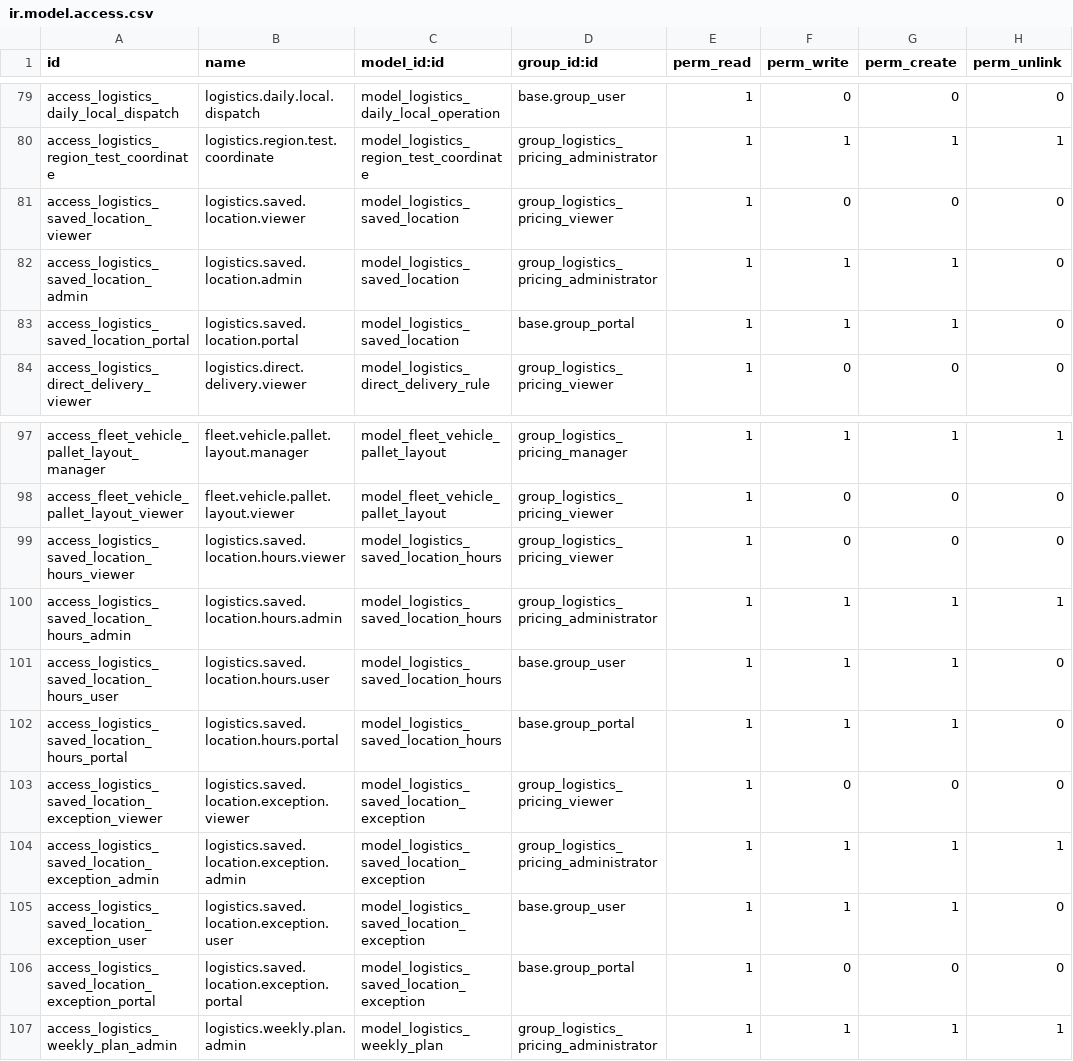
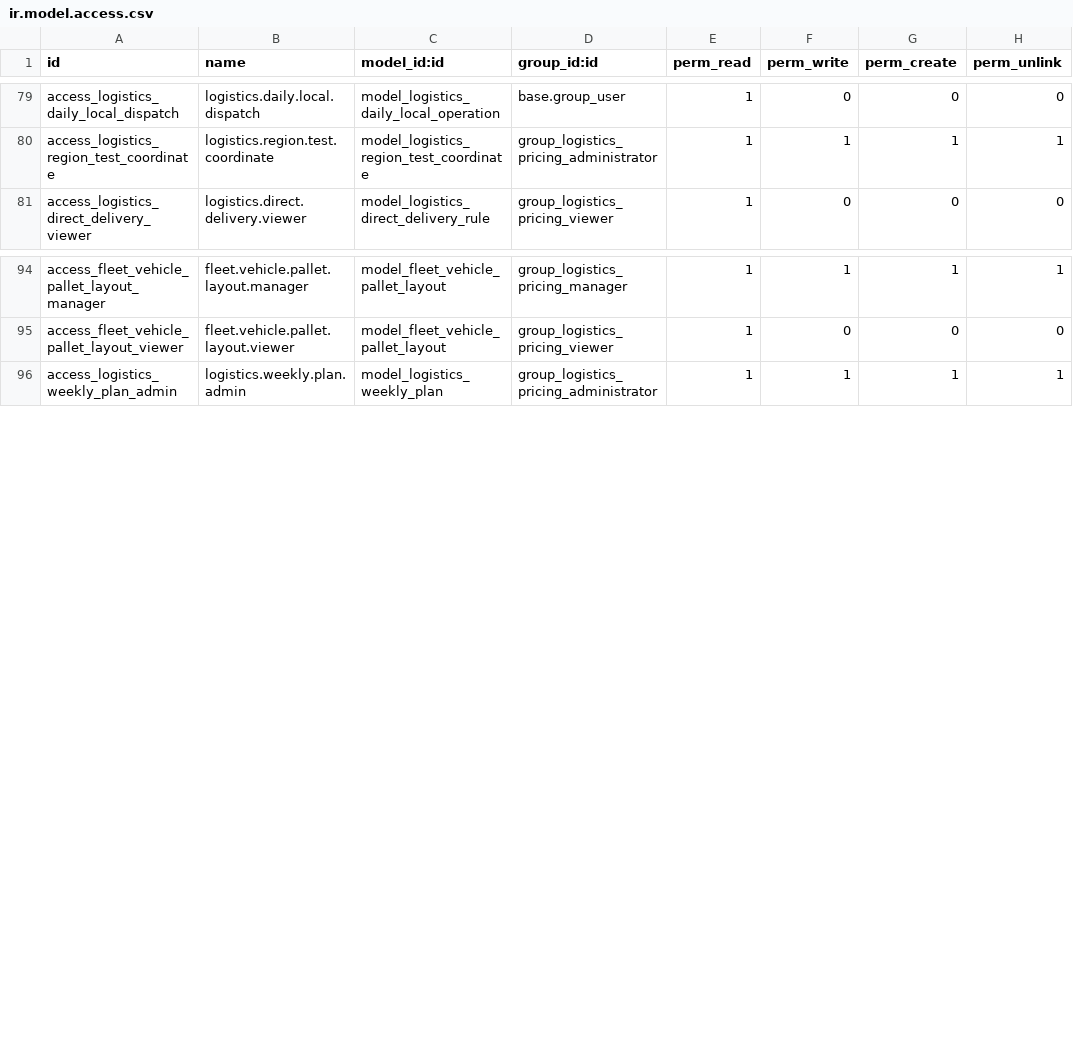
Before and after one commit to ahmadtibrahim/prema_dispatch, a CSV file: prema_logistics_booking/security/ir.model.access.csv, drawn as a sheet; only a part is shown, gaps mark what is left out.

```diff
--- a/prema_logistics_booking/security/ir.model.access.csv
+++ b/prema_logistics_booking/security/ir.model.access.csv
@@ -80,5 +80,2 @@ access_logistics_daily_local_dispatch,logistics.daily.local.dispatch,model_logis
 access_logistics_region_test_coordinate,logistics.region.test.coordinate,model_logistics_region_test_coordinate,group_logistics_pricing_administrator,1,1,1,1
-access_logistics_saved_location_viewer,logistics.saved.location.viewer,model_logistics_saved_location,group_logistics_pricing_viewer,1,0,0,0
-access_logistics_saved_location_admin,logistics.saved.location.admin,model_logistics_saved_location,group_logistics_pricing_administrator,1,1,1,0
-access_logistics_saved_location_portal,logistics.saved.location.portal,model_logistics_saved_location,base.group_portal,1,1,1,0
 access_logistics_direct_delivery_viewer,logistics.direct.delivery.viewer,model_logistics_direct_delivery_rule,group_logistics_pricing_viewer,1,0,0,0
@@ -98,10 +95,2 @@ access_fleet_vehicle_pallet_layout_manager,fleet.vehicle.pallet.layout.manager,m
 access_fleet_vehicle_pallet_layout_viewer,fleet.vehicle.pallet.layout.viewer,model_fleet_vehicle_pallet_layout,group_logistics_pricing_viewer,1,0,0,0
-access_logistics_saved_location_hours_viewer,logistics.saved.location.hours.viewer,model_logistics_saved_location_hours,group_logistics_pricing_viewer,1,0,0,0
-access_logistics_saved_location_hours_admin,logistics.saved.location.hours.admin,model_logistics_saved_location_hours,group_logistics_pricing_administrator,1,1,1,1
-access_logistics_saved_location_hours_user,logistics.saved.location.hours.user,model_logistics_saved_location_hours,base.group_user,1,1,1,0
-access_logistics_saved_location_hours_portal,logistics.saved.location.hours.portal,model_logistics_saved_location_hours,base.group_portal,1,1,1,0
-access_logistics_saved_location_exception_viewer,logistics.saved.location.exception.viewer,model_logistics_saved_location_exception,group_logistics_pricing_viewer,1,0,0,0
-access_logistics_saved_location_exception_admin,logistics.saved.location.exception.admin,model_logistics_saved_location_exception,group_logistics_pricing_administrator,1,1,1,1
-access_logistics_saved_location_exception_user,logistics.saved.location.exception.user,model_logistics_saved_location_exception,base.group_user,1,1,1,0
-access_logistics_saved_location_exception_portal,logistics.saved.location.exception.portal,model_logistics_saved_location_exception,base.group_portal,1,0,0,0
 access_logistics_weekly_plan_admin,logistics.weekly.plan.admin,model_logistics_weekly_plan,group_logistics_pricing_administrator,1,1,1,1
```
Also changed, not shown: 22 other files.
